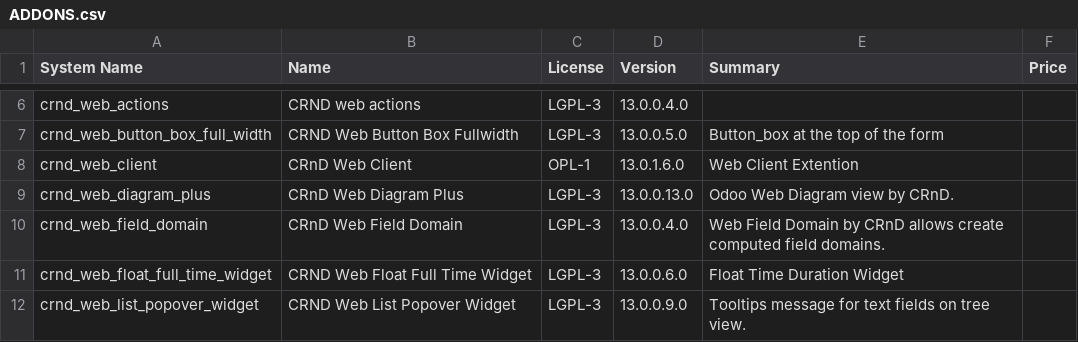
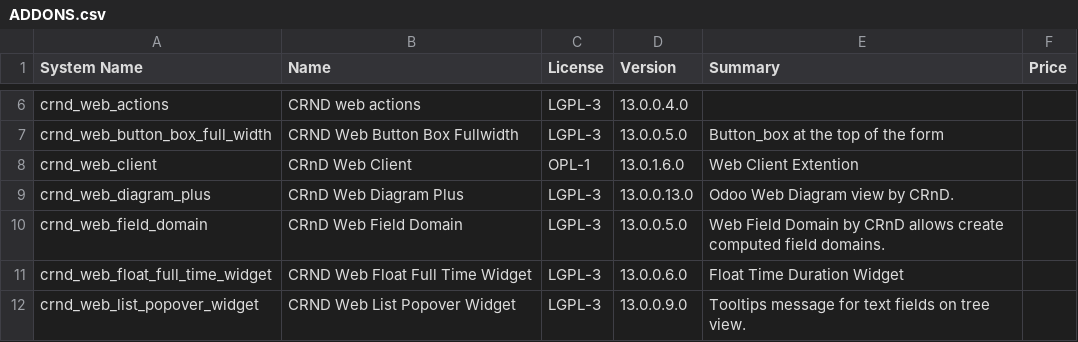
Before and after one commit to crnd-inc/crnd-web, a CSV file: ADDONS.csv, drawn as a sheet; only a part is shown, gaps mark what is left out.

```diff
--- a/ADDONS.csv
+++ b/ADDONS.csv
@@ -9,3 +9,3 @@
 "crnd_web_diagram_plus","CRnD Web Diagram Plus","LGPL-3","13.0.0.13.0","Odoo Web Diagram view by CRnD.","",
-"crnd_web_field_domain","CRnD Web Field Domain","LGPL-3","13.0.0.4.0","Web Field Domain by CRnD allows create computed field domains.","",
+"crnd_web_field_domain","CRnD Web Field Domain","LGPL-3","13.0.0.5.0","Web Field Domain by CRnD allows create computed field domains.","",
 "crnd_web_float_full_time_widget","CRND Web Float Full Time Widget","LGPL-3","13.0.0.6.0","Float Time Duration Widget","",
```
Also changed, not shown: 1 other file.
